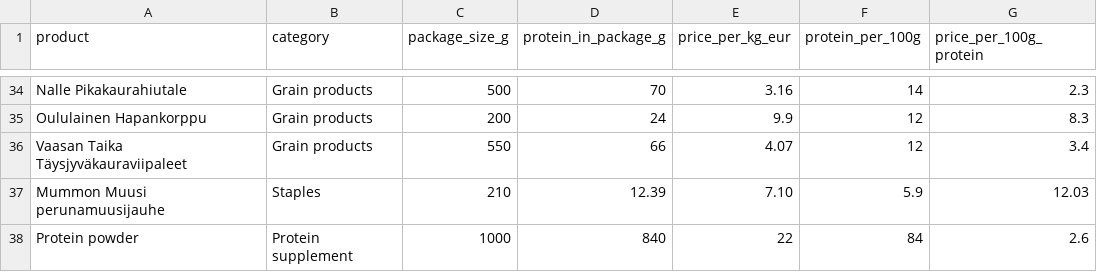
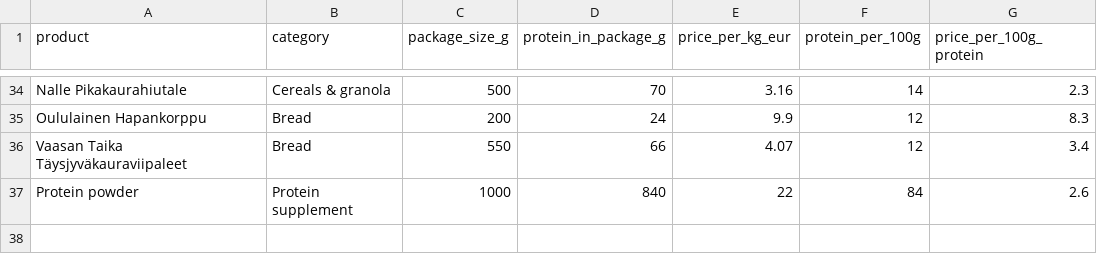
Before and after one commit to smallperalta/vegan-protein-economics, a CSV file: data/products.csv, drawn as a sheet; only a part is shown, gaps mark what is left out; the diff covers the shown part only; the diff names each change by its address in the sheet, - before the commit and + after, or states it on an @@ line.

```diff
--- a/data/products.csv
+++ b/data/products.csv
-B34 (category): Grain products
+B34 (category): Cereals & granola
-B35:B36 (category): Grain products
+B35:B36 (category): Bread
-row 37: Mummon Muusi perunamuusijauhe | Staples | 210 | 12.39 | 7.10 | 5.9 | 12.03
```
Also changed, not shown: 23 edited cells elsewhere in this file, 1 other file.
